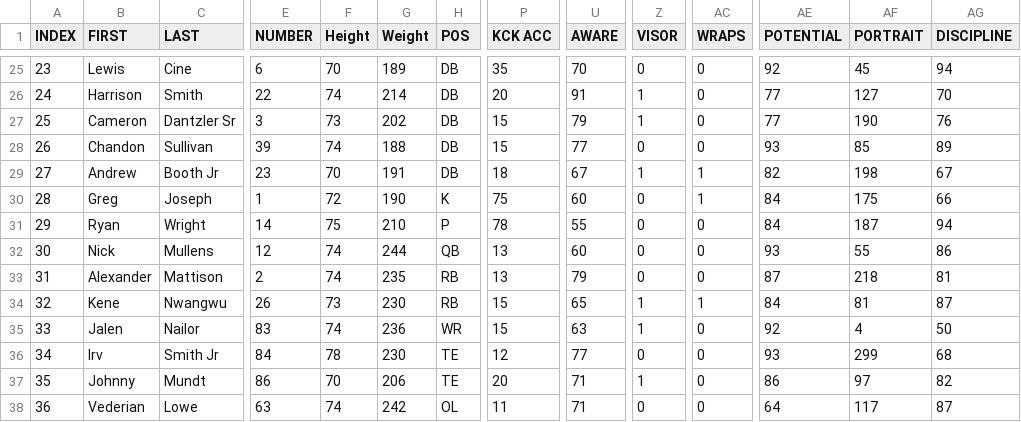
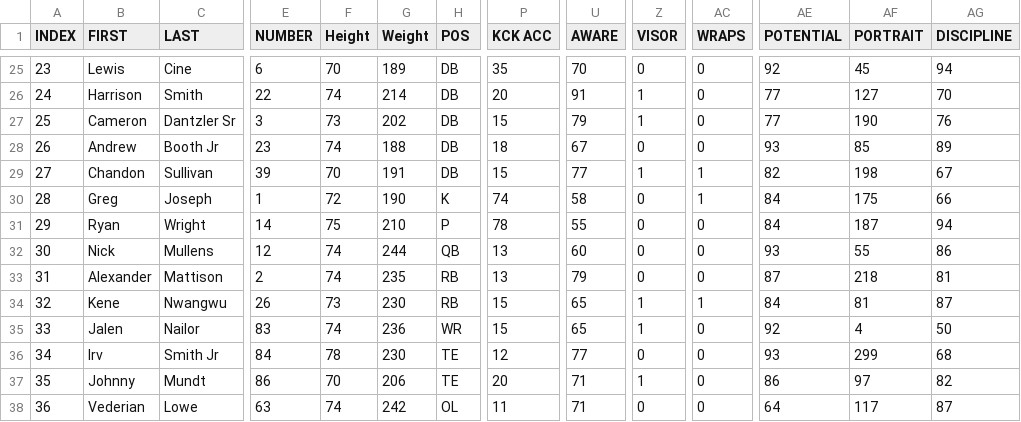
Before and after one commit to vskaush2/AxisFootballMods, a CSV file: Mods/Team Mods/Minnesota Vikings/ROSTER.CSV, drawn as a sheet; only a part is shown, gaps mark what is left out; removed rows and columns are numbered as before the commit, all else as after; rows hold the shown columns only; the diff covers the shown part only; the diff names each change by its address in the sheet, - before the commit and + after, or states it on an @@ line.

Commit message:
Updated NFL Rosters for Week 17 !

```diff
--- a/Mods/Team Mods/Minnesota Vikings/ROSTER.CSV
+++ b/Mods/Team Mods/Minnesota Vikings/ROSTER.CSV
-row 28: 26 | Chandon | Sullivan | 39 | 74 | 188 | DB | 15 | 77 | 0 | 0 | 93 | 85 | 89
@@ column A (INDEX) renumbered in row 28 @@
-F28 (Height): 70
+F28 (Height): 74
-G28 (Weight): 191
+G28 (Weight): 188
-Z28 (VISOR): 1
+Z28 (VISOR): 0
-AC28 (WRAPS): 1
+AC28 (WRAPS): 0
-AE28 (POTENTIAL): 82
+AE28 (POTENTIAL): 93
-AF28 (PORTRAIT): 198
+AF28 (PORTRAIT): 85
-AG28 (DISCIPLINE): 67
+AG28 (DISCIPLINE): 89
+row 29: 27 | Chandon | Sullivan | 39 | 70 | 191 | DB | 15 | 77 | 1 | 1 | 82 | 198 | 67
-P30 (KCK ACC): 75
+P30 (KCK ACC): 74
-U30 (AWARE): 60
+U30 (AWARE): 58
-U35 (AWARE): 63
+U35 (AWARE): 65
```
Also changed, not shown: 1 added row, 1 removed row and 6 edited cells elsewhere in this file, Mods/Team Mods/Atlanta Falcons/ROSTER.CSV, Mods/Team Mods/Dallas Cowboys/ROSTER.CSV, 29 other files.
